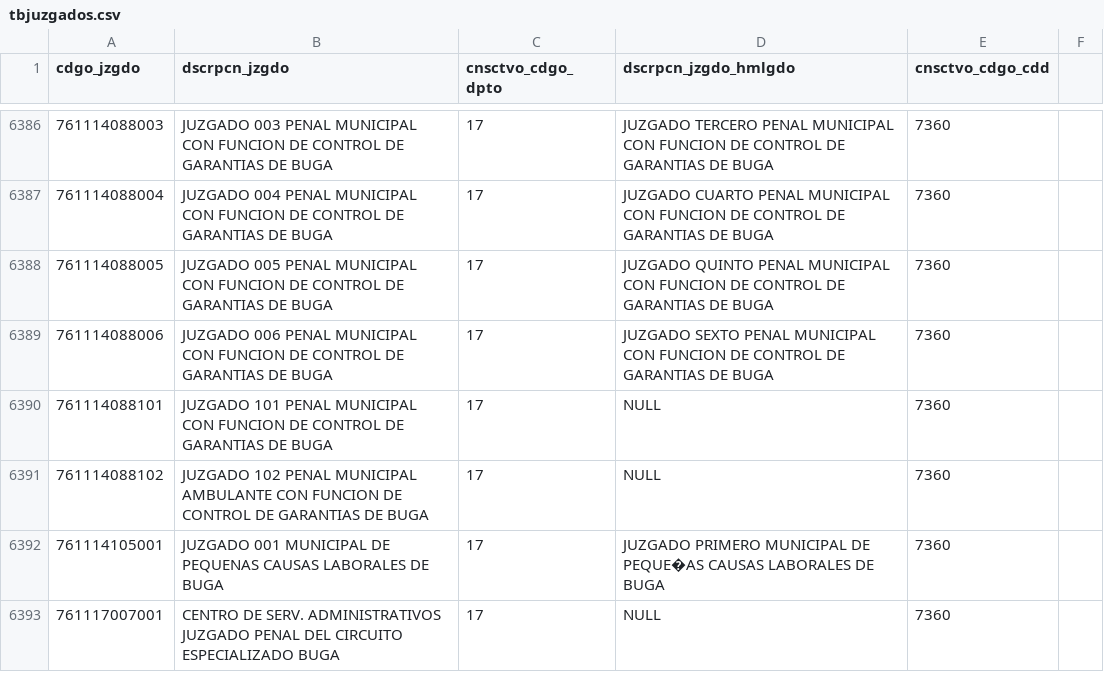
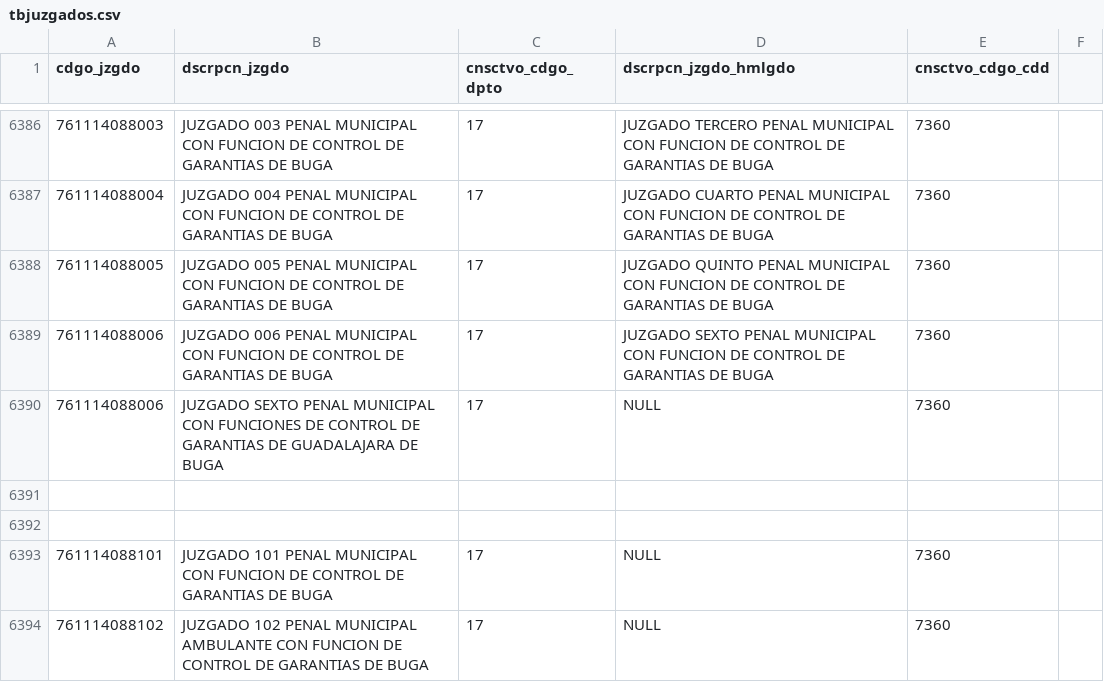
Before and after one commit to zemogesfera/Modulo_ProcesadorLocalPy, a CSV file: tbjuzgados.csv, drawn as a sheet; only a part is shown, gaps mark what is left out; the shorter side is filled out with more unchanged rows.

```diff
--- a/tbjuzgados.csv
+++ b/tbjuzgados.csv
@@ -6389,2 +6389,5 @@ cdgo_jzgdo,dscrpcn_jzgdo,cnsctvo_cdgo_dpto,dscrpcn_jzgdo_hmlgdo,cnsctvo_cdgo_cdd
 761114088006,JUZGADO 006 PENAL MUNICIPAL CON FUNCION DE CONTROL DE GARANTIAS DE BUGA ,17,JUZGADO SEXTO PENAL MUNICIPAL CON FUNCION DE CONTROL DE GARANTIAS DE BUGA ,7360,
+761114088006,JUZGADO SEXTO PENAL MUNICIPAL CON FUNCIONES DE CONTROL DE GARANTIAS DE GUADALAJARA DE BUGA,17,NULL ,7360,
+
+
 761114088101,JUZGADO 101 PENAL MUNICIPAL CON FUNCION DE CONTROL DE GARANTIAS DE BUGA ,17,NULL,7360,
```
Also changed, not shown: 2 other files.
